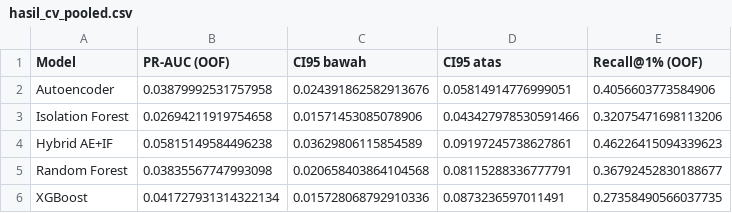
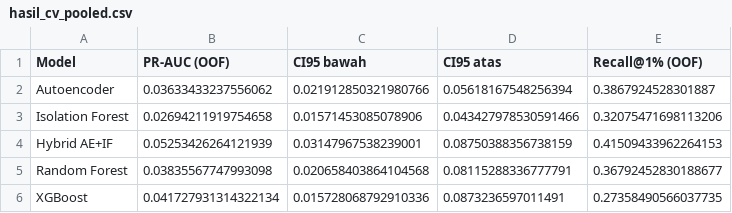
Before and after one commit to olan-140505/deteksi-anomali-pbl, a CSV file: models/hasil_cv_pooled.csv, drawn as a sheet.

```diff
--- a/models/hasil_cv_pooled.csv
+++ b/models/hasil_cv_pooled.csv
@@ -1,5 +1,5 @@
 Model,PR-AUC (OOF),CI95 bawah,CI95 atas,Recall@1% (OOF)
-Autoencoder,0.03879992531757958,0.024391862582913676,0.05814914776999051,0.4056603773584906
+Autoencoder,0.03633433237556062,0.021912850321980766,0.05618167548256394,0.3867924528301887
 Isolation Forest,0.02694211919754658,0.01571453085078906,0.043427978530591466,0.32075471698113206
-Hybrid AE+IF,0.05815149584496238,0.03629806115854589,0.09197245738627861,0.46226415094339623
+Hybrid AE+IF,0.05253426264121939,0.03147967538239001,0.08750388356738159,0.41509433962264153
 Random Forest,0.03835567747993098,0.020658403864104568,0.08115288336777791,0.36792452830188677
```
Also changed, not shown: models/hasil_cv_per_fold.csv, models/hasil_sensitivitas_alpha.csv, 9 other files.
